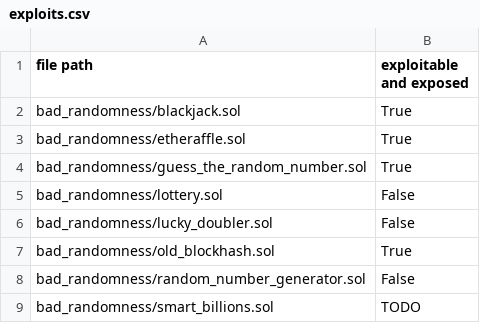
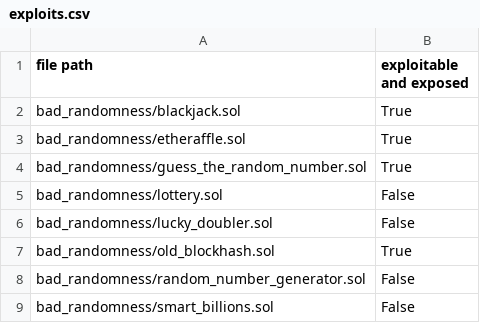
Before and after one commit to ASSERT-KTH/solidity-hack-labs, a CSV file: smartbugs-curated/0.4.x/contracts/bad_randomness/exploits.csv, drawn as a sheet.

```diff
--- a/smartbugs-curated/0.4.x/contracts/bad_randomness/exploits.csv
+++ b/smartbugs-curated/0.4.x/contracts/bad_randomness/exploits.csv
@@ -8,2 +8,2 @@ bad_randomness/old_blockhash.sol,True
 bad_randomness/random_number_generator.sol,False
-bad_randomness/smart_billions.sol,TODO
+bad_randomness/smart_billions.sol,False
```
Also changed, not shown: 1 other file.
